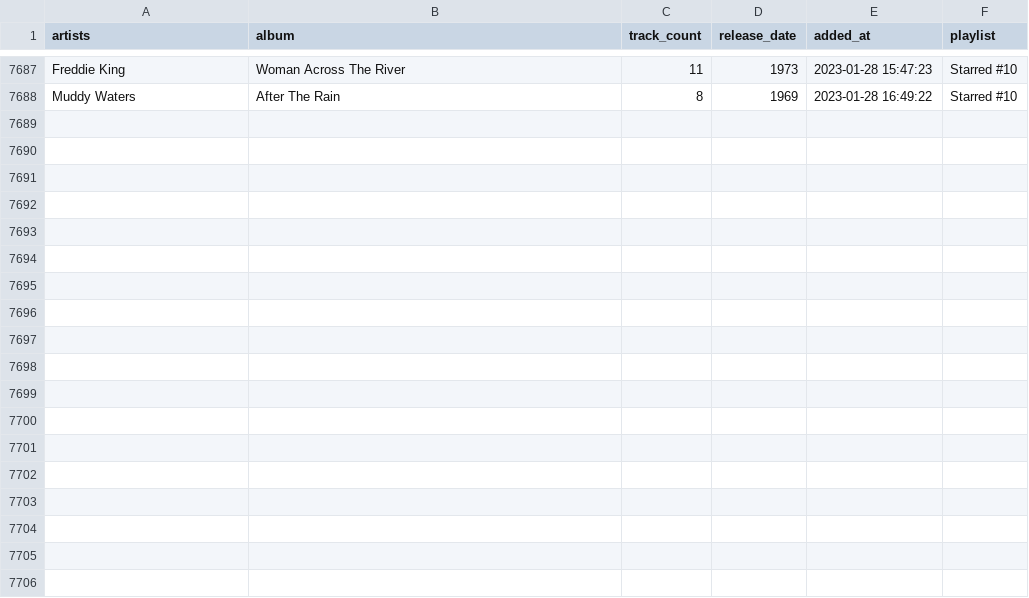
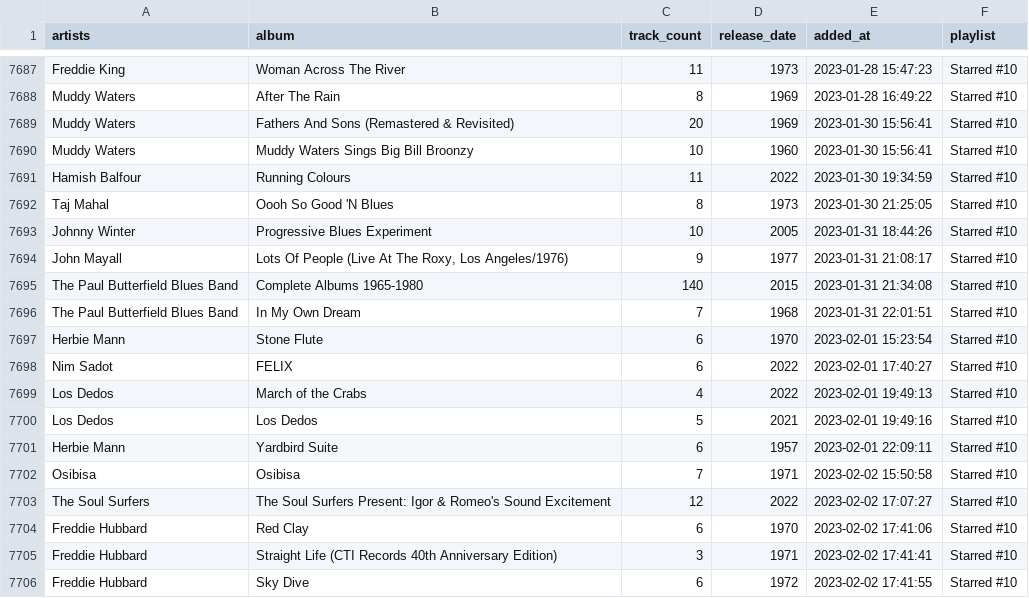
Before and after one commit to ccb012100/spotify-playlists, a TSV file: albums.tsv, drawn as a sheet; only a part is shown, gaps mark what is left out; the diff names each change by its address in the sheet, - before the commit and + after, or states it on an @@ line.

Commit message:
add 18 albums

```diff
--- a/albums.tsv
+++ b/albums.tsv
+row 7689: Muddy Waters | Fathers And Sons (Remastered & Revisited) | 20 | 1969 | 2023-01-30 15:56:41 | Starred #10
+row 7690: Muddy Waters | Muddy Waters Sings Big Bill Broonzy | 10 | 1960 | 2023-01-30 15:56:41 | Starred #10
+row 7691: Hamish Balfour | Running Colours | 11 | 2022 | 2023-01-30 19:34:59 | Starred #10
+row 7692: Taj Mahal | Oooh So Good 'N Blues | 8 | 1973 | 2023-01-30 21:25:05 | Starred #10
+row 7693: Johnny Winter | Progressive Blues Experiment | 10 | 2005 | 2023-01-31 18:44:26 | Starred #10
+row 7694: John Mayall | Lots Of People (Live At The Roxy, Los Angeles/1976) | 9 | 1977 | 2023-01-31 21:08:17 | Starred #10
+row 7695: The Paul Butterfield Blues Band | Complete Albums 1965-1980 | 140 | 2015 | 2023-01-31 21:34:08 | Starred #10
+row 7696: The Paul Butterfield Blues Band | In My Own Dream | 7 | 1968 | 2023-01-31 22:01:51 | Starred #10
+row 7697: Herbie Mann | Stone Flute | 6 | 1970 | 2023-02-01 15:23:54 | Starred #10
+row 7698: Nim Sadot | FELIX | 6 | 2022 | 2023-02-01 17:40:27 | Starred #10
+row 7699: Los Dedos | March of the Crabs | 4 | 2022 | 2023-02-01 19:49:13 | Starred #10
+row 7700: Los Dedos | Los Dedos | 5 | 2021 | 2023-02-01 19:49:16 | Starred #10
+row 7701: Herbie Mann | Yardbird Suite | 6 | 1957 | 2023-02-01 22:09:11 | Starred #10
+row 7702: Osibisa | Osibisa | 7 | 1971 | 2023-02-02 15:50:58 | Starred #10
+row 7703: The Soul Surfers | The Soul Surfers Present: Igor & Romeo's Sound Excitement | 12 | 2022 | 2023-02-02 17:07:27 | Starred #10
+row 7704: Freddie Hubbard | Red Clay | 6 | 1970 | 2023-02-02 17:41:06 | Starred #10
+row 7705: Freddie Hubbard | Straight Life (CTI Records 40th Anniversary Edition) | 3 | 1971 | 2023-02-02 17:41:41 | Starred #10
+row 7706: Freddie Hubbard | Sky Dive | 6 | 1972 | 2023-02-02 17:41:55 | Starred #10
```
